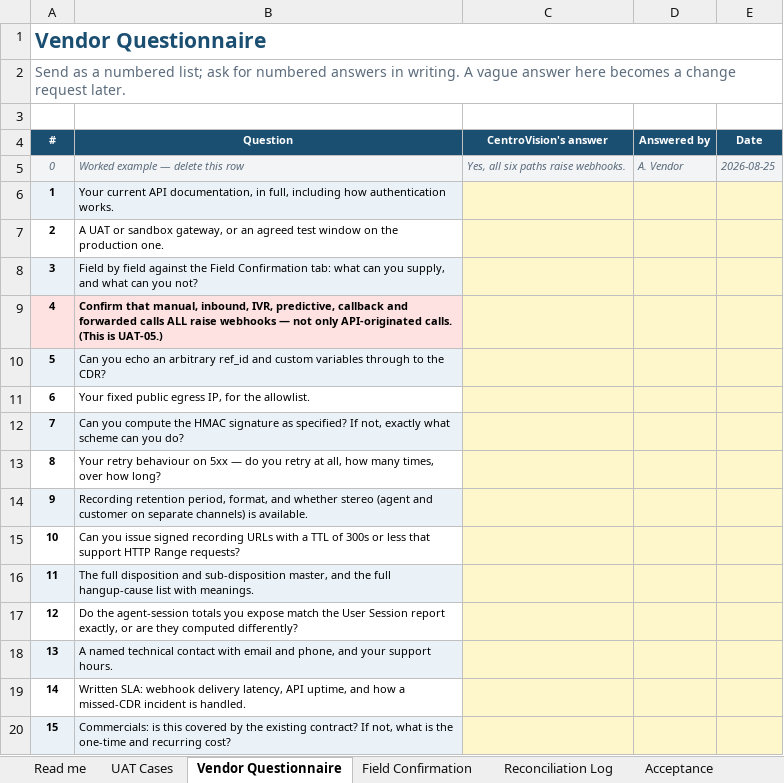
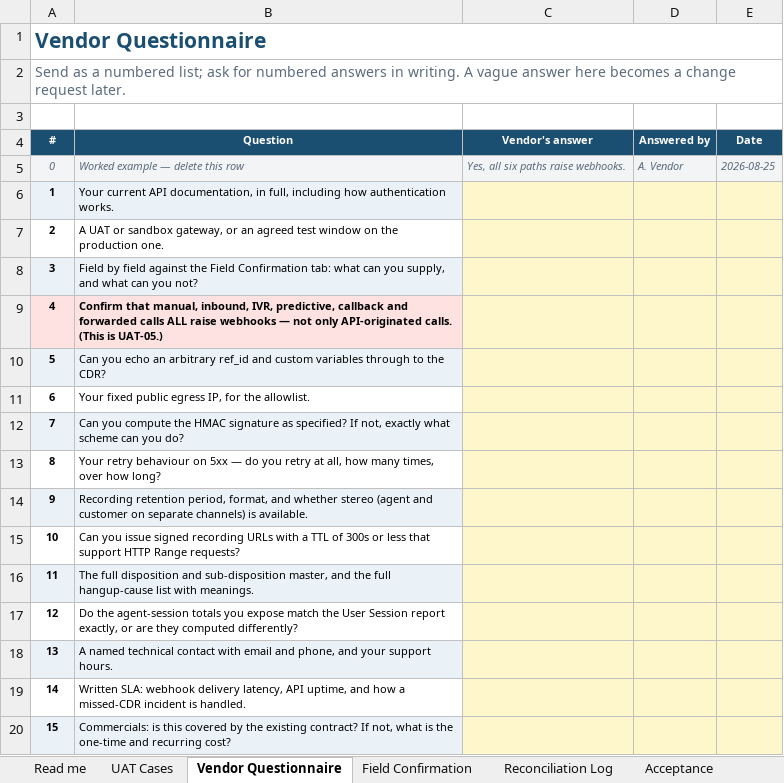
Before and after one commit to Nerds101001/hitech-hrx, an Excel workbook: docs/telephony/HRX-Telephony-UAT.xlsx, sheet Vendor Questionnaire, drawn as a sheet; values as stored, in another font and other column widths than the file's, no borders; the diff names each change by its address in the sheet, - before the commit and + after, or states it on an @@ line.

```diff
--- a/docs/telephony/HRX-Telephony-UAT.xlsx (sheet Vendor Questionnaire)
+++ b/docs/telephony/HRX-Telephony-UAT.xlsx (sheet Vendor Questionnaire)
-C4: CentroVision's answer
+C4: Vendor's answer
```
Also changed, not shown: sheet Read me, sheet Acceptance, sheet Reconciliation Log, sheet UAT Cases, docs/telephony/vendor-pack/HRX-Telephony-UAT.xlsx, 19 other files.
